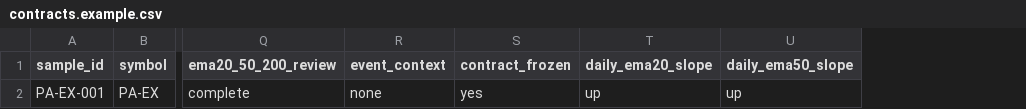
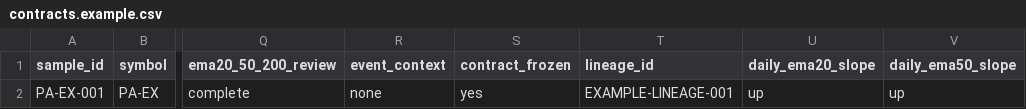
Before and after one commit to justin371/pa_research, a CSV file: research/backtesting/contracts.example.csv, drawn as a sheet; only a part is shown, gaps mark what is left out; the diff names each change by its address in the sheet, - before the commit and + after, or states it on an @@ line.

Commit message:
Harden cross-pattern statistics isolation

```diff
--- a/research/backtesting/contracts.example.csv
+++ b/research/backtesting/contracts.example.csv
+column T (lineage_id), row 2: EXAMPLE-LINEAGE-001
```
Also changed, not shown: 10 other files.
